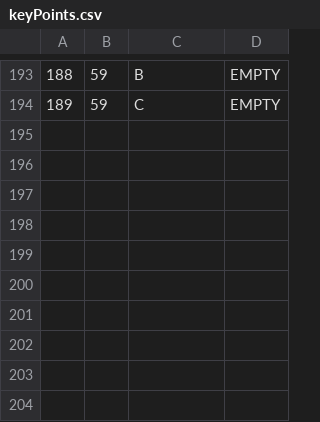
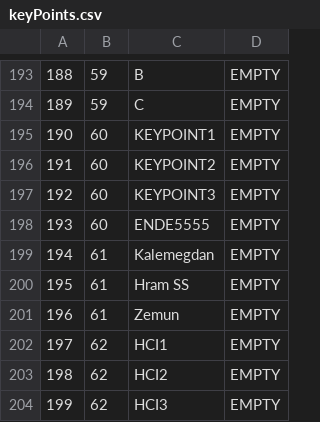
Before and after one commit to kovacevicanja/sims-grupa3-teamA, a CSV file: Resources/Data/keyPoints.csv, drawn as a sheet; only a part is shown, gaps mark what is left out.

```diff
--- a/Resources/Data/keyPoints.csv
+++ b/Resources/Data/keyPoints.csv
@@ -194 +194,11 @@
 189|59|C|EMPTY
+190|60|KEYPOINT1|EMPTY
+191|60|KEYPOINT2|EMPTY
+192|60|KEYPOINT3|EMPTY
+193|60|ENDE5555|EMPTY
+194|61|Kalemegdan|EMPTY
+195|61|Hram SS|EMPTY
+196|61|Zemun|EMPTY
+197|62|HCI1|EMPTY
+198|62|HCI2|EMPTY
+199|62|HCI3|EMPTY
```
Also changed, not shown: Resources/Data/tourImages.csv, Resources/Data/tourReservations.csv, 25 other files.
